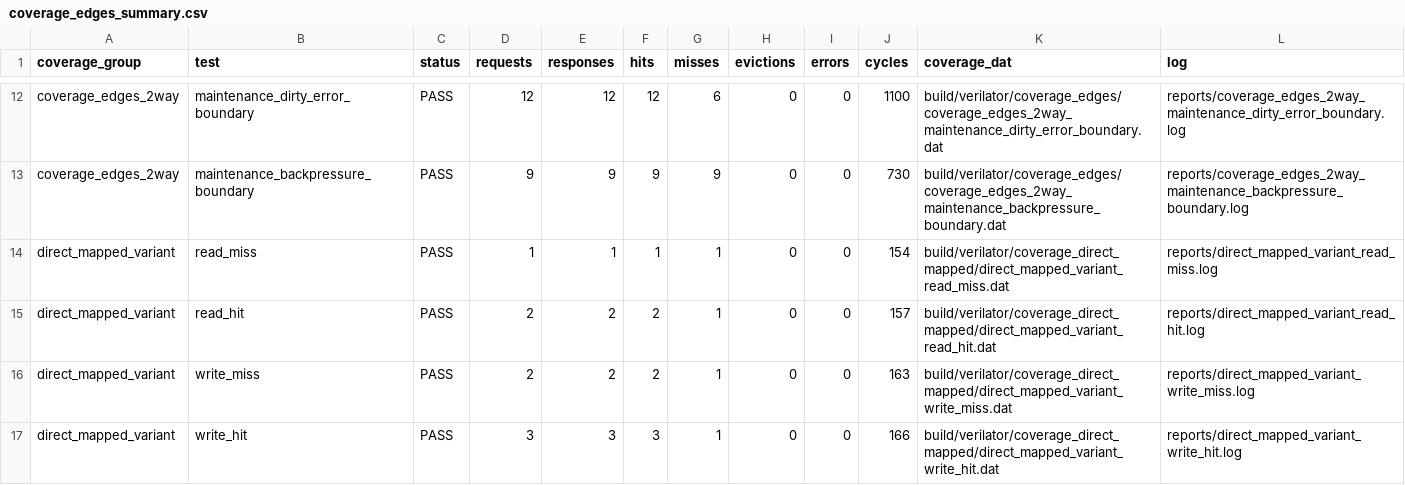
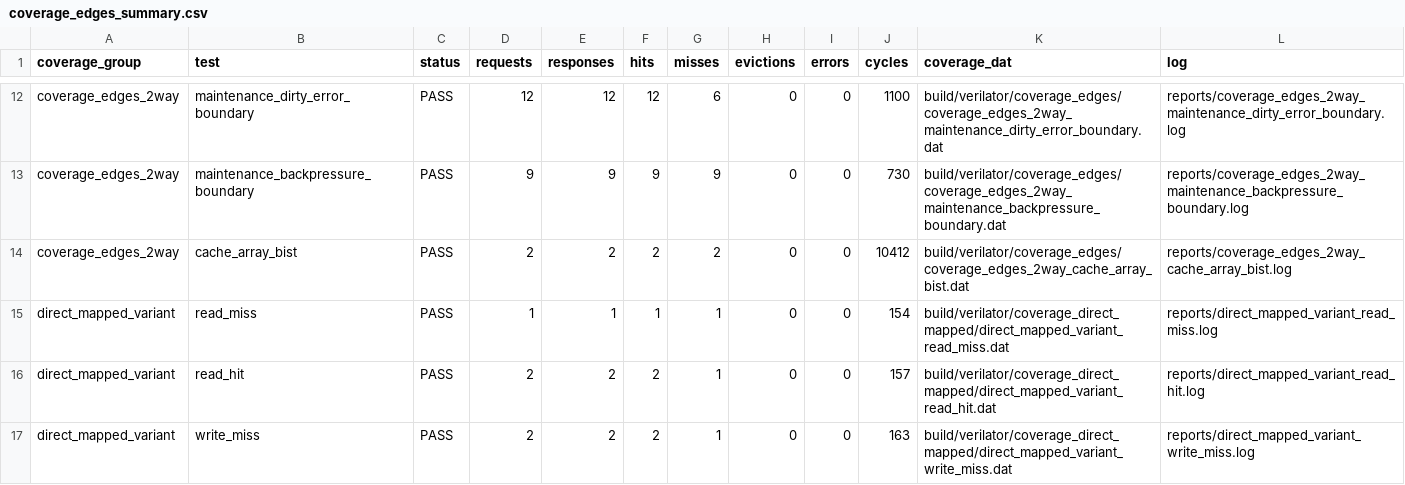
Before and after one commit to ed766/AXI4-L1-Cache-DV, a CSV file: reports/coverage_edges_summary.csv, drawn as a sheet; only a part is shown, gaps mark what is left out; the shorter side is filled out with more unchanged rows.

Commit message:
Add MSI coherence and cache-array BIST verification

```diff
--- a/reports/coverage_edges_summary.csv
+++ b/reports/coverage_edges_summary.csv
@@ -13,2 +13,3 @@ coverage_edges_2way,maintenance_dirty_error_boundary,PASS,12,12,12,6,0,0,1100,bu
 coverage_edges_2way,maintenance_backpressure_boundary,PASS,9,9,9,9,0,0,730,build/verilator/coverage_edges/coverage_edges_2way_maintenance_backpressure_boundary.dat,reports/coverage_edges_2way_maintenance_backpressure_boundary.log
+coverage_edges_2way,cache_array_bist,PASS,2,2,2,2,0,0,10412,build/verilator/coverage_edges/coverage_edges_2way_cache_array_bist.dat,reports/coverage_edges_2way_cache_array_bist.log
 direct_mapped_variant,read_miss,PASS,1,1,1,1,0,0,154,build/verilator/coverage_direct_mapped/direct_mapped_variant_read_miss.dat,reports/direct_mapped_variant_read_miss.log
```
Also changed, not shown: reports/project_metrics.csv, 41 other files.
